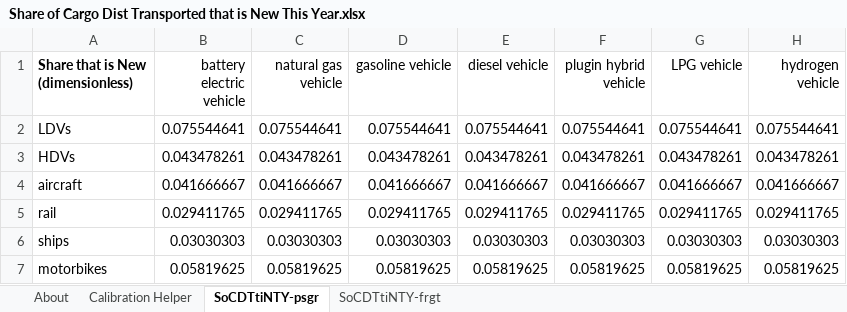
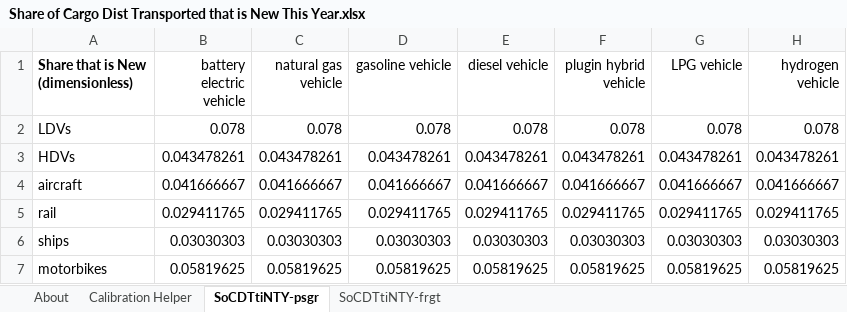
Before and after one commit to EnergyInnovation/eps-oregon, an Excel workbook: InputData/trans/SoCDTtiNTY/Share of Cargo Dist Transported that is New This Year.xlsx, sheet SoCDTtiNTY-psgr, drawn as a sheet; values as stored, in another font and other column widths than the file's, no borders; the diff names each change by its address in the sheet, - before the commit and + after, or states it on an @@ line.

Commit message:
SoCDTtiNTY calibration for passenger LDVs

```diff
--- a/InputData/trans/SoCDTtiNTY/Share of Cargo Dist Transported that is New This Year.xlsx (sheet SoCDTtiNTY-psgr)
+++ b/InputData/trans/SoCDTtiNTY/Share of Cargo Dist Transported that is New This Year.xlsx (sheet SoCDTtiNTY-psgr)
-B2 (battery electric vehicle): 0.075544641
+B2 (battery electric vehicle): 0.078
-C2 (natural gas vehicle): 0.075544641
+C2 (natural gas vehicle): 0.078
-D2 (gasoline vehicle): 0.075544641
+D2 (gasoline vehicle): 0.078
-E2 (diesel vehicle): 0.075544641
+E2 (diesel vehicle): 0.078
-F2 (plugin hybrid vehicle): 0.075544641
+F2 (plugin hybrid vehicle): 0.078
-G2 (LPG vehicle): 0.075544641
+G2 (LPG vehicle): 0.078
-H2 (hydrogen vehicle): 0.075544641
+H2 (hydrogen vehicle): 0.078
```
Also changed, not shown: 1 other file.
